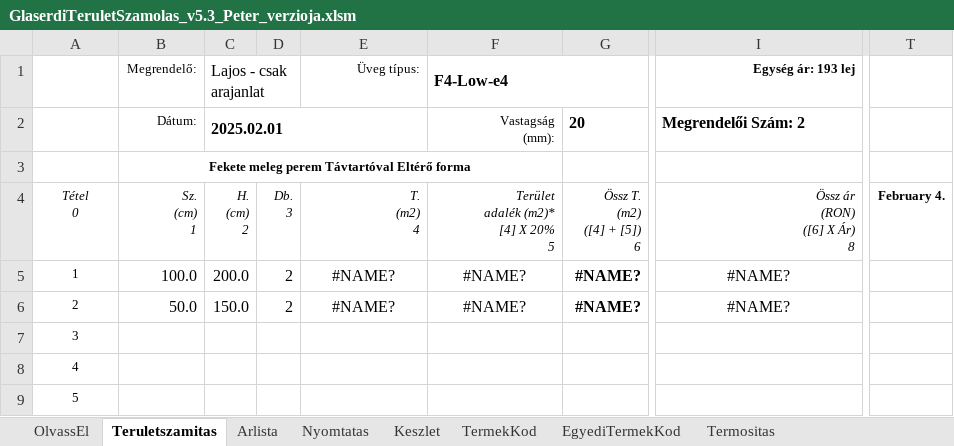
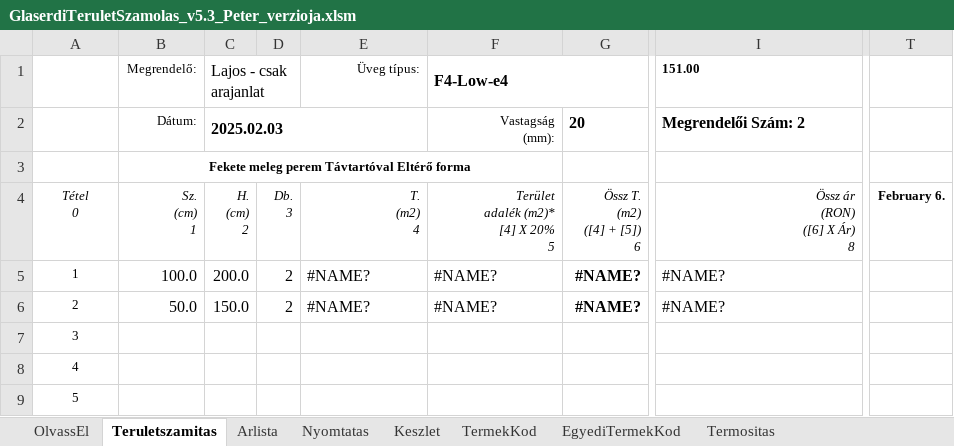
Before and after one commit to glaserdi/streamlit-app, an Excel workbook: GlaserdiTeruletSzamolas_v5.3_Peter_verzioja.xlsm, sheet Teruletszamitas, drawn as a sheet; only a part is shown, gaps mark what is left out; values as stored, in another font and other column widths than the file's, no borders; charts and pictures and conditional formats not drawn; the diff names each change by its address in the sheet, - before the commit and + after, or states it on an @@ line.

```diff
--- a/GlaserdiTeruletSzamolas_v5.3_Peter_verzioja.xlsm (sheet Teruletszamitas)
+++ b/GlaserdiTeruletSzamolas_v5.3_Peter_verzioja.xlsm (sheet Teruletszamitas)
-I1: Egység ár: 193 lej
+I1: 151.00
-C2 (Lajos - csak arajanlat): 2025.02.01
+C2 (Lajos - csak arajanlat): 2025.02.03
-T4: February 4.
+T4: February 6.
-E5:F6 alignment: center
+E5:F6 alignment: left
-I5:I6 alignment: center
+I5:I6 alignment: left
```
Also changed, not shown: sheet Keszlet, sheet TermekKod, sheet EgyediTermekKod, sheet Nyomtatas, formulas that keep their value, hidden cells, charts or pictures.
